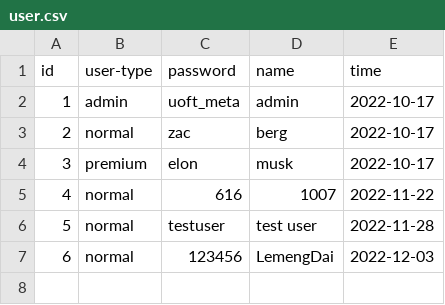
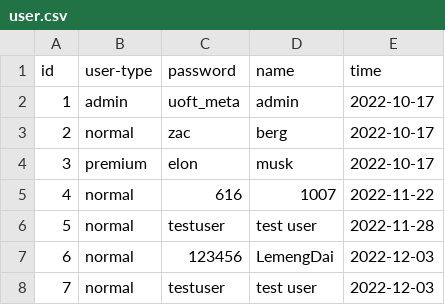
Before and after one commit to Anesthez/CSC-207-Group-Project-Group86, a CSV file: database/user.csv, drawn as a sheet; the diff names each change by its address in the sheet, - before the commit and + after, or states it on an @@ line.

```diff
--- a/database/user.csv
+++ b/database/user.csv
+row 8: 7 | normal | testuser | test user | 2022-12-03
```
Also changed, not shown: database/chat.csv, database/post.csv, 3 other files.
